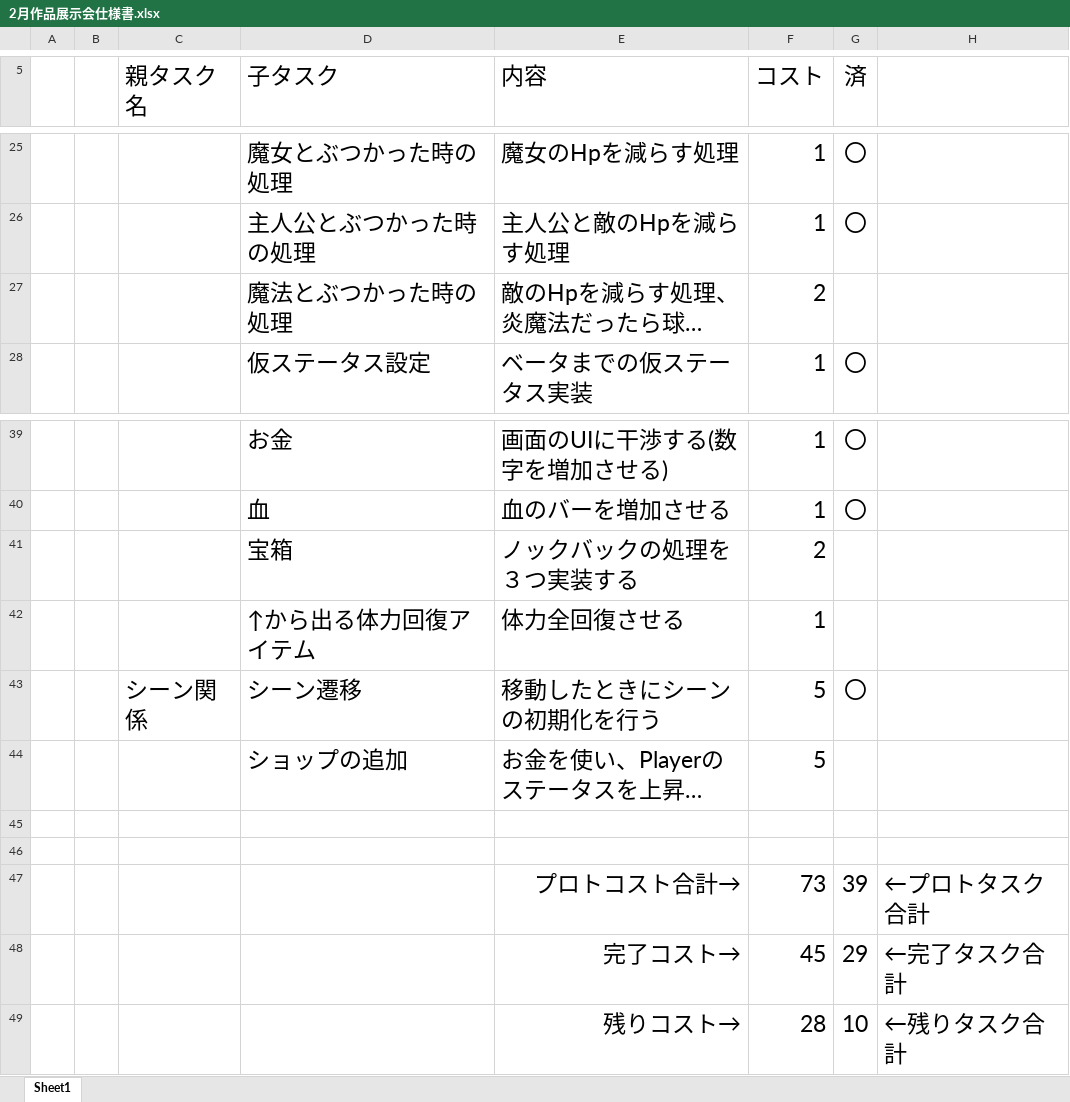
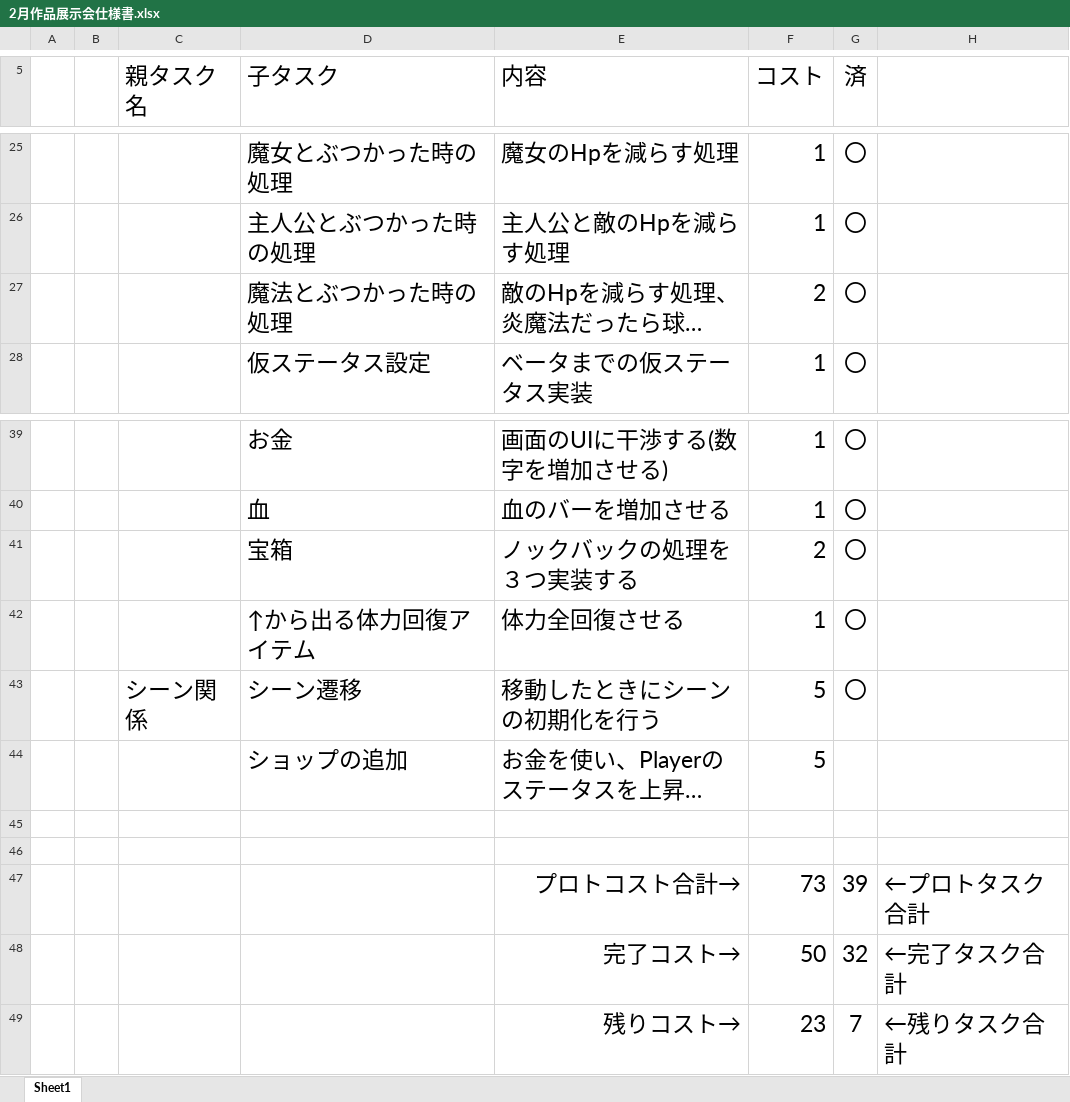
Before and after one commit to ma-si-419/Production_0216, an Excel workbook: 2月作品展示会仕様書.xlsx, sheet Sheet1, drawn as a sheet; only a part is shown, gaps mark what is left out; long unchanged cells end in …; values as stored, in another font and other column widths than the file's, no borders; the diff names each change by its address in the sheet, - before the commit and + after, or states it on an @@ line.

```diff
--- a/2月作品展示会仕様書.xlsx (sheet Sheet1)
+++ b/2月作品展示会仕様書.xlsx (sheet Sheet1)
-G27 (済): (empty)
+G27 (済): 〇
-G41:G42 (済): (empty)
+G41:G42 (済): 〇
-F48 (コスト): 45
+F48 (コスト): 50
-G48 (済): 29
+G48 (済): 32
-F49 (コスト): 28
+F49 (コスト): 23
-G49 (済): 10
+G49 (済): 7
```
Also changed, not shown: 14 other files.
